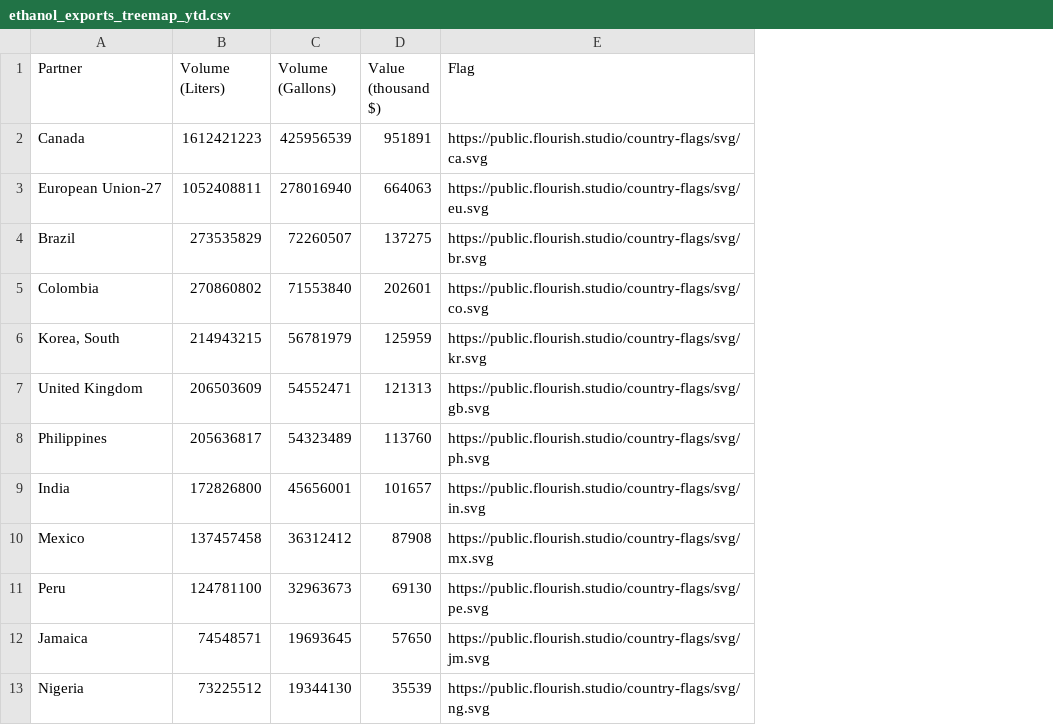
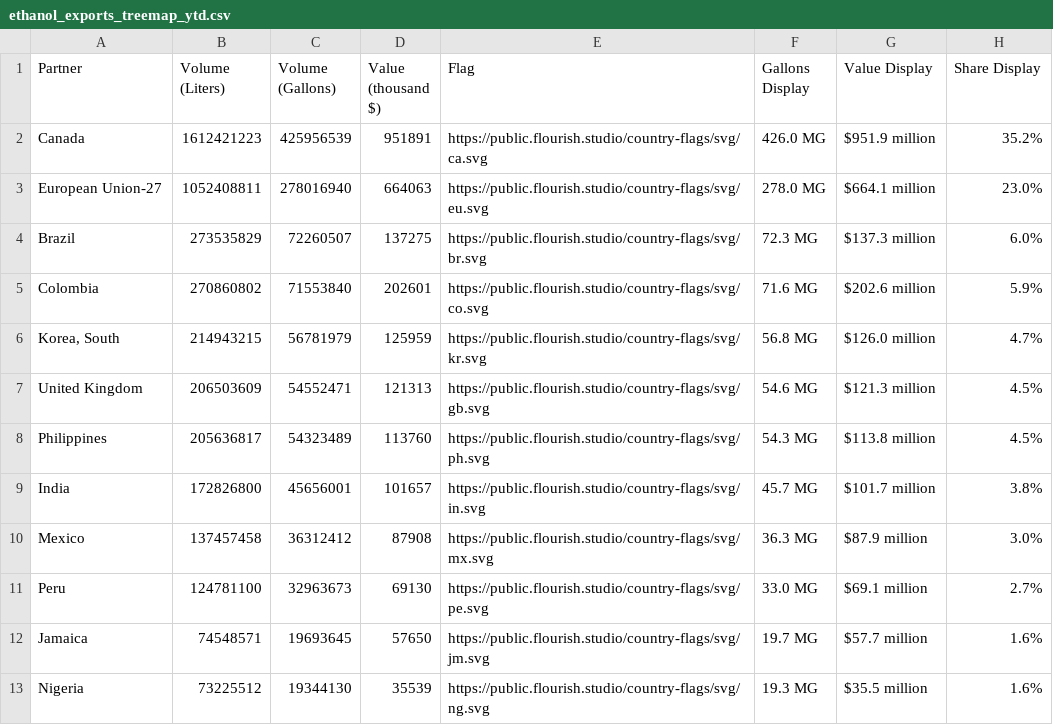
Before and after one commit to hruck/growthenergy-dashboard-data, a CSV file: trade/ethanol_exports_treemap_ytd.csv, drawn as a sheet; only a part is shown; the diff names each change by its address in the sheet, - before the commit and + after, or states it on an @@ line.

```diff
--- a/trade/ethanol_exports_treemap_ytd.csv
+++ b/trade/ethanol_exports_treemap_ytd.csv
+column F (Gallons Display), rows 2-13: 426.0 MG | 278.0 MG | 72.3 MG | 71.6 MG | 56.8 MG | 54.6 MG | 54.3 MG | 45.7 MG | 36.3 MG | 33.0 MG | 19.7 MG | 19.3 MG
+column G (Value Display), rows 2-13: $951.9 million | $664.1 million | $137.3 million | $202.6 million | $126.0 million | $121.3 million | $113.8 million | $101.7 million | $87.9 million | $69.1 million | $57.7 million | $35.5 million
+column H (Share Display), rows 2-13: 35.2% | 23.0% | 6.0% | 5.9% | 4.7% | 4.5% | 4.5% | 3.8% | 3.0% | 2.7% | 1.6% | 1.6%
```
